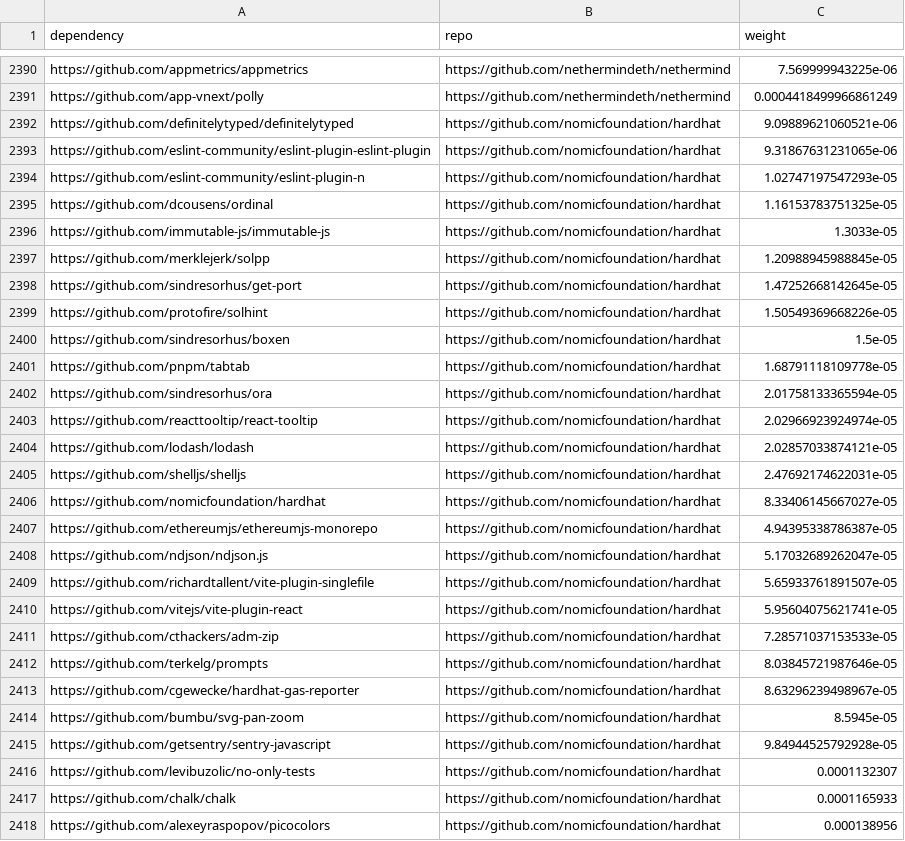
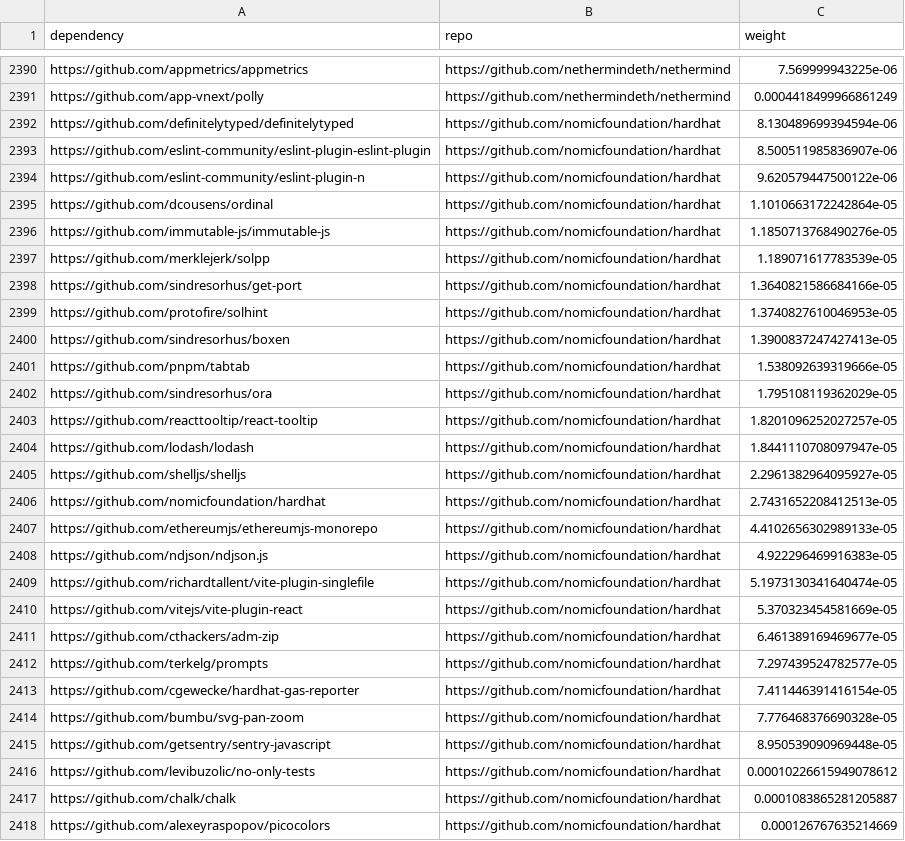
Before and after one commit to Eienel/deep-funding-l3, a CSV file: submission.csv, drawn as a sheet; only a part is shown, gaps mark what is left out; the diff covers the shown part only; the diff names each change by its address in the sheet, - before the commit and + after, or states it on an @@ line.

```diff
--- a/submission.csv
+++ b/submission.csv
-C2392 (weight): 9.09889621060521e-06
+C2392 (weight): 8.130489699394594e-06
-C2393 (weight): 9.31867631231065e-06
+C2393 (weight): 8.500511985836907e-06
-C2394 (weight): 1.02747197547293e-05
+C2394 (weight): 9.620579447500122e-06
-C2395 (weight): 1.16153783751325e-05
+C2395 (weight): 1.1010663172242864e-05
-C2396 (weight): 1.3033e-05
+C2396 (weight): 1.1850713768490276e-05
-C2397 (weight): 1.20988945988845e-05
+C2397 (weight): 1.189071617783539e-05
-C2398 (weight): 1.47252668142645e-05
+C2398 (weight): 1.3640821586684166e-05
-C2399 (weight): 1.50549369668226e-05
+C2399 (weight): 1.3740827610046953e-05
-C2400 (weight): 1.5e-05
+C2400 (weight): 1.3900837247427413e-05
-C2401 (weight): 1.68791118109778e-05
+C2401 (weight): 1.538092639319666e-05
-C2402 (weight): 2.01758133365594e-05
+C2402 (weight): 1.795108119362029e-05
-C2403 (weight): 2.02966923924974e-05
+C2403 (weight): 1.8201096252027257e-05
-C2404 (weight): 2.02857033874121e-05
+C2404 (weight): 1.8441110708097947e-05
-C2405 (weight): 2.47692174622031e-05
+C2405 (weight): 2.2961382964095927e-05
-C2406 (weight): 8.33406145667027e-05
+C2406 (weight): 2.7431652208412513e-05
-C2407 (weight): 4.94395338786387e-05
+C2407 (weight): 4.4102656302989133e-05
-C2408 (weight): 5.17032689262047e-05
+C2408 (weight): 4.922296469916383e-05
-C2409 (weight): 5.65933761891507e-05
+C2409 (weight): 5.1973130341640474e-05
-C2410 (weight): 5.95604075621741e-05
+C2410 (weight): 5.370323454581669e-05
-C2411 (weight): 7.28571037153533e-05
+C2411 (weight): 6.461389169469677e-05
-C2412 (weight): 8.03845721987646e-05
+C2412 (weight): 7.297439524782577e-05
-C2413 (weight): 8.63296239498967e-05
+C2413 (weight): 7.411446391416154e-05
-C2414 (weight): 8.5945e-05
+C2414 (weight): 7.776468376690328e-05
-C2415 (weight): 9.84944525792928e-05
+C2415 (weight): 8.950539090969448e-05
-C2416 (weight): 0.0001132307
+C2416 (weight): 0.00010226615949078612
-C2417 (weight): 0.0001165933
+C2417 (weight): 0.0001083865281205887
-C2418 (weight): 0.000138956
+C2418 (weight): 0.000126767635214669
```
Also changed, not shown: 136 edited cells elsewhere in this file, 2 other files.
